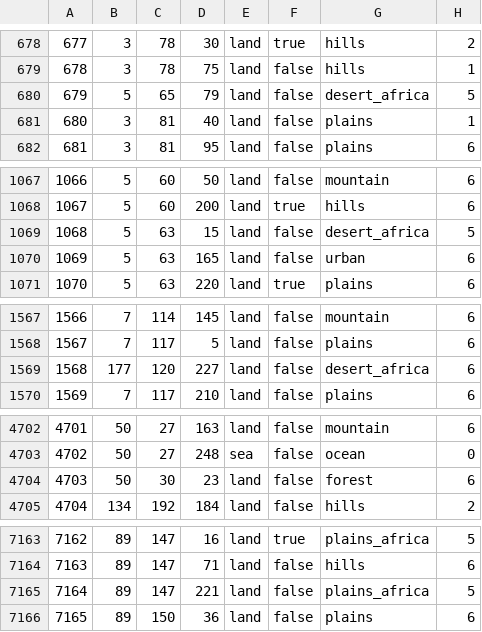
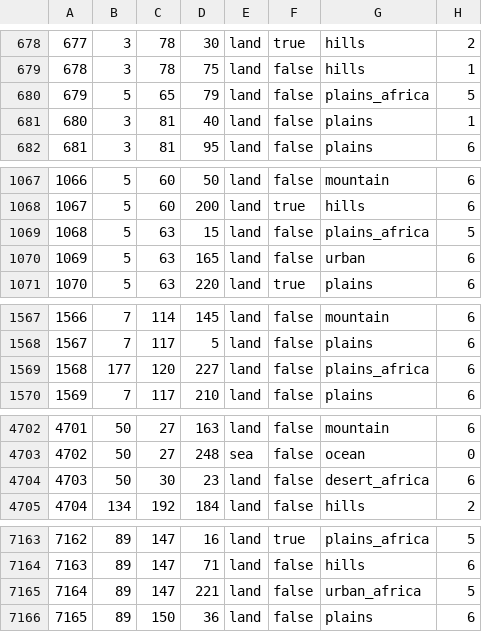
Before and after one commit to AuroraK1ng/GDU-2.0, a CSV file: map/definition.csv, drawn as a sheet; only a part is shown, gaps mark what is left out.

Commit message:
Post - Game Fixes
1) Messe Africa and Messe normal has same stats
2) Fixed Terrain in Africa
3) Checksum Change

```diff
--- a/map/definition.csv
+++ b/map/definition.csv
@@ -679,3 +679,3 @@
 678;3;78;75;land;false;hills;1
-679;5;65;79;land;false;desert_africa;5
+679;5;65;79;land;false;plains_africa;5
 680;3;81;40;land;false;plains;1
@@ -1068,3 +1068,3 @@
 1067;5;60;200;land;true;hills;6
-1068;5;63;15;land;false;desert_africa;5
+1068;5;63;15;land;false;plains_africa;5
 1069;5;63;165;land;false;urban;6
@@ -1568,3 +1568,3 @@
 1567;7;117;5;land;false;plains;6
-1568;177;120;227;land;false;desert_africa;6
+1568;177;120;227;land;false;plains_africa;6
 1569;7;117;210;land;false;plains;6
@@ -4703,3 +4703,3 @@
 4702;50;27;248;sea;false;ocean;0
-4703;50;30;23;land;false;forest;6
+4703;50;30;23;land;false;desert_africa;6
 4704;134;192;184;land;false;hills;2
@@ -7164,3 +7164,3 @@
 7163;89;147;71;land;false;hills;6
-7164;89;147;221;land;false;plains_africa;5
+7164;89;147;221;land;false;urban_africa;5
 7165;89;150;36;land;false;plains;6
```
Also changed, not shown: 2 other files.
